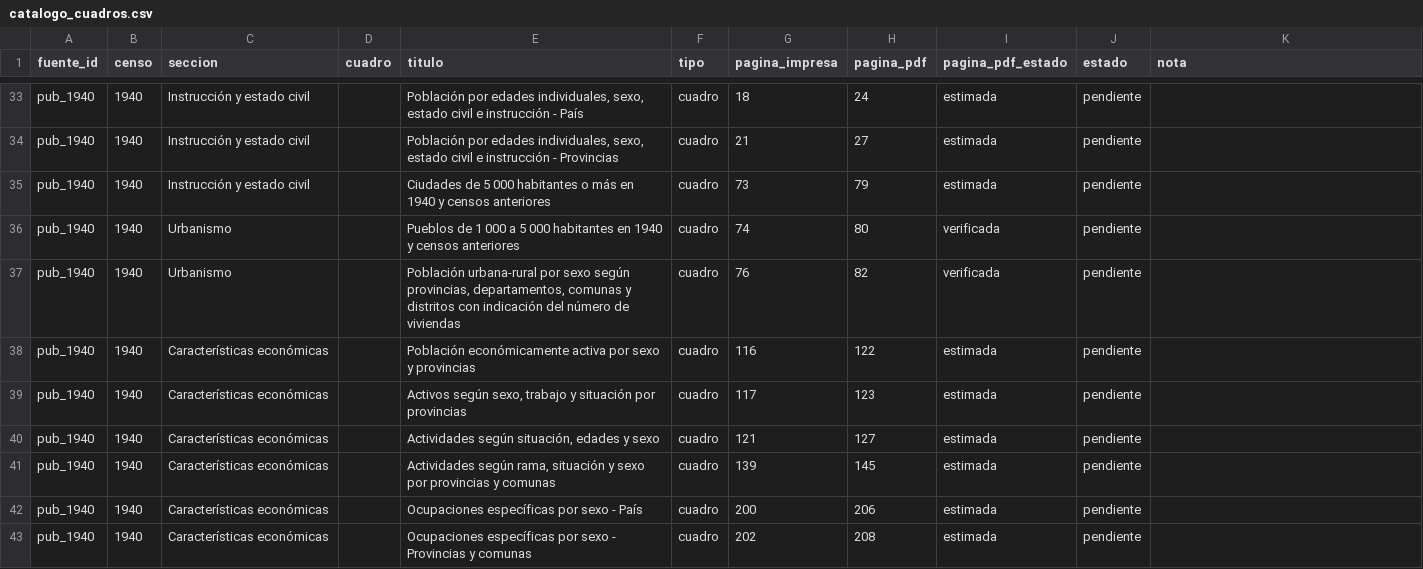
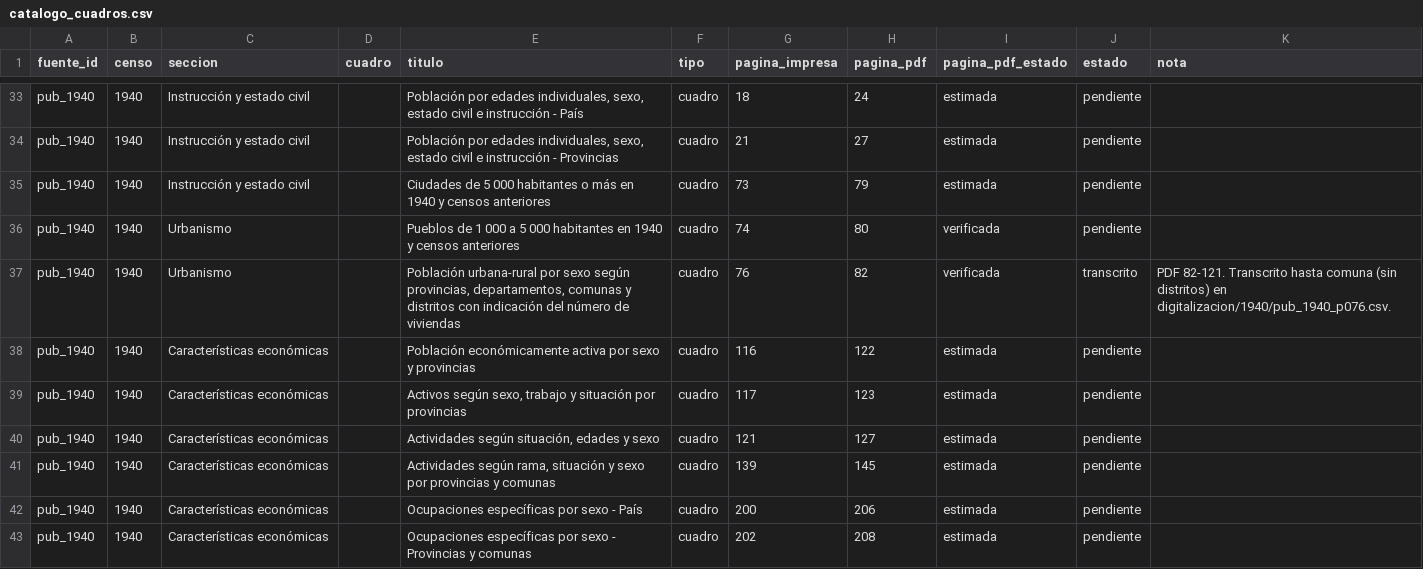
Before and after one commit to edgardo-cerda/censos-chile, a CSV file: metadatos/catalogo_cuadros.csv, drawn as a sheet; only a part is shown, gaps mark what is left out.

```diff
--- a/metadatos/catalogo_cuadros.csv
+++ b/metadatos/catalogo_cuadros.csv
@@ -36,3 +36,3 @@ pub_1940,1940,Instrucción y estado civil,,Ciudades de 5 000 habitantes o más e
 pub_1940,1940,Urbanismo,,Pueblos de 1 000 a 5 000 habitantes en 1940 y censos anteriores,cuadro,74,80,verificada,pendiente,
-pub_1940,1940,Urbanismo,,"Población urbana-rural por sexo según provincias, departamentos, comunas y distritos con indicación del número de viviendas",cuadro,76,82,verificada,pendiente,
+pub_1940,1940,Urbanismo,,"Población urbana-rural por sexo según provincias, departamentos, comunas y distritos con indicación del número de viviendas",cuadro,76,82,verificada,transcrito,PDF 82-121. Transcrito hasta comuna (sin distritos) en digitalizacion/1940/pub_1940_p076.csv.
 pub_1940,1940,Características económicas,,Población económicamente activa por sexo y provincias,cuadro,116,122,estimada,pendiente,
```
Also changed, not shown: validacion/contraste_fuentes.csv, validacion/controles_digitalizacion.csv, 6 other files.
